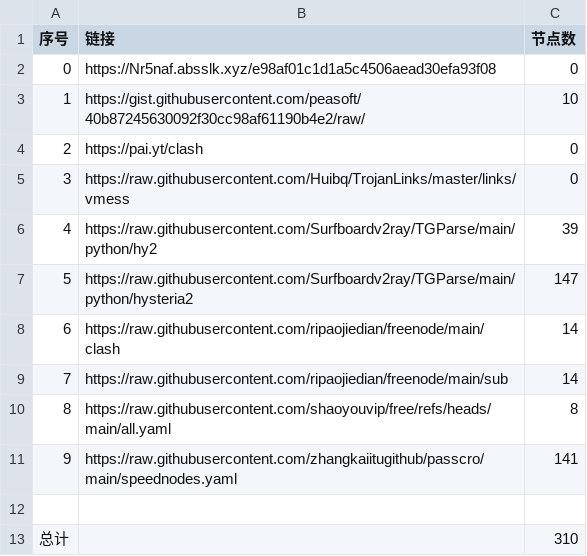
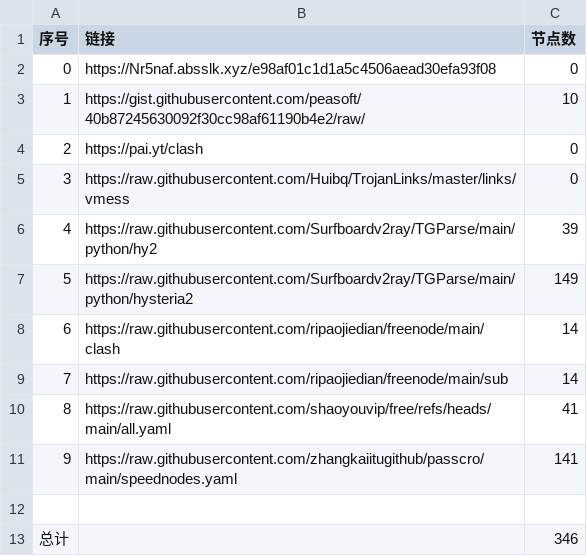
Before and after one commit to lem85930/AutoMergePublicNodes, a CSV file: list_result.csv, drawn as a sheet.

```diff
--- a/list_result.csv
+++ b/list_result.csv
@@ -6,8 +6,8 @@
 4,https://raw.githubusercontent.com/Surfboardv2ray/TGParse/main/python/hy2,39
-5,https://raw.githubusercontent.com/Surfboardv2ray/TGParse/main/python/hysteria2,147
+5,https://raw.githubusercontent.com/Surfboardv2ray/TGParse/main/python/hysteria2,149
 6,https://raw.githubusercontent.com/ripaojiedian/freenode/main/clash,14
 7,https://raw.githubusercontent.com/ripaojiedian/freenode/main/sub,14
-8,https://raw.githubusercontent.com/shaoyouvip/free/refs/heads/main/all.yaml,8
+8,https://raw.githubusercontent.com/shaoyouvip/free/refs/heads/main/all.yaml,41
 9,https://raw.githubusercontent.com/zhangkaiitugithub/passcro/main/speednodes.yaml,141
 
-总计,,310
+总计,,346
```
Also changed, not shown: 20 other files.
